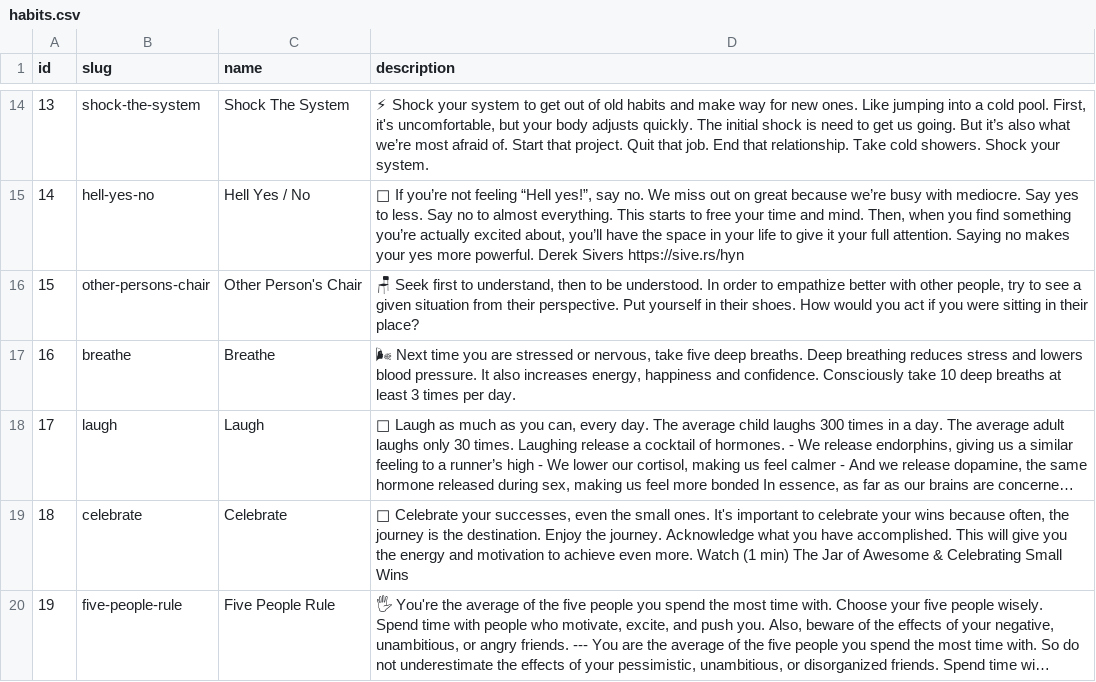
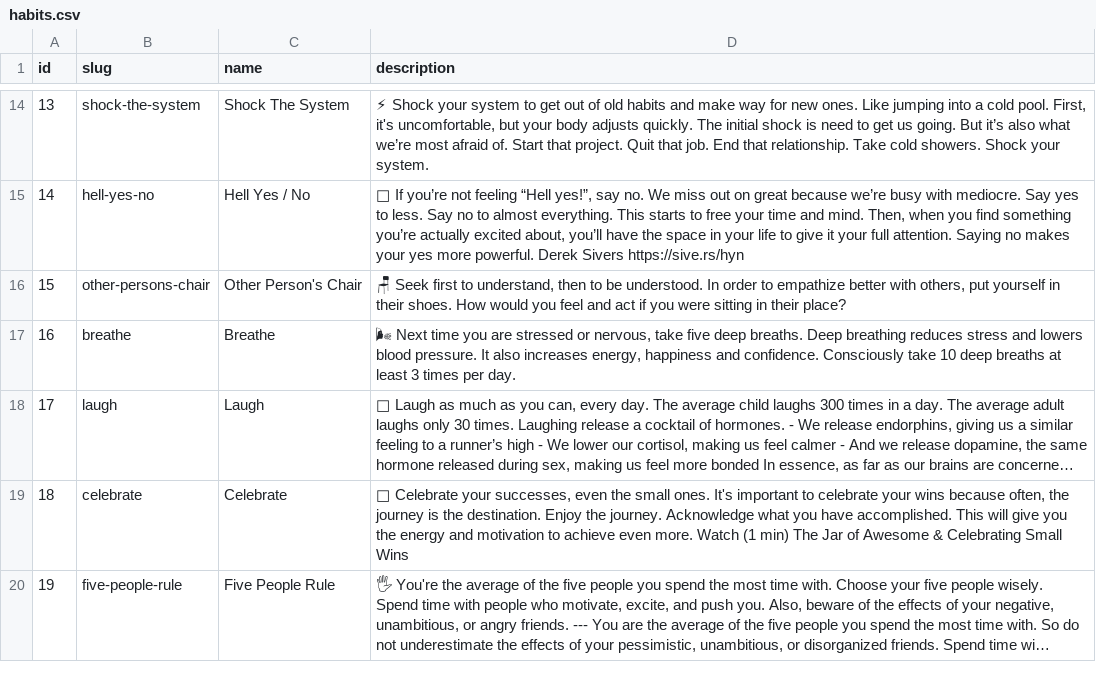
Before and after one commit to s33e/happyhabits-site, a CSV file: habits.csv, drawn as a sheet; only a part is shown, gaps mark what is left out; long unchanged cells end in …; the diff names each change by its address in the sheet, - before the commit and + after, or states it on an @@ line.

Commit message:
Update habit: other-persons-chair

```diff
--- a/habits.csv
+++ b/habits.csv
-D16 (description): …better with other people, try to see a given situation from their perspective. Put yourself in their shoes. How would you act if…
+D16 (description): …better with others, put yourself in their shoes. How would you feel and act if…
```
